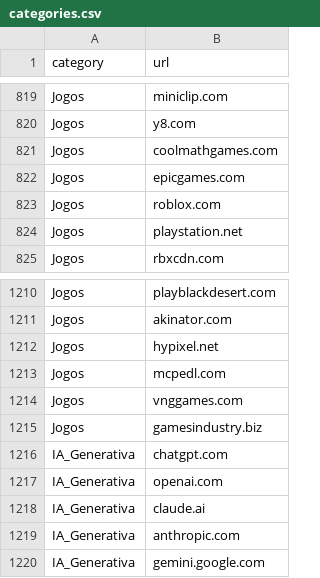
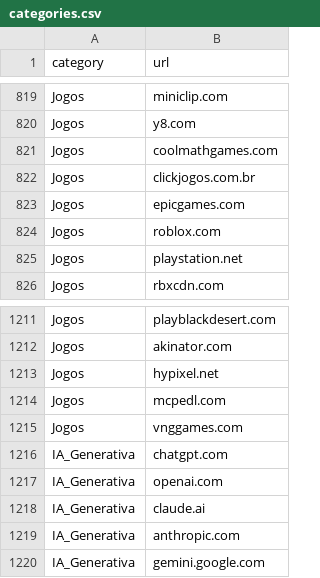
Before and after one commit to Natan-Netfive/netfive-category-feed, a CSV file: dist/categories.csv, drawn as a sheet; only a part is shown, gaps mark what is left out; removed rows and columns are numbered as before the commit, all else as after; the diff names each change by its address in the sheet, - before the commit and + after, or states it on an @@ line.

```diff
--- a/dist/categories.csv
+++ b/dist/categories.csv
+row 822: Jogos | clickjogos.com.br
-row 1215: Jogos | gamesindustry.biz
```
Also changed, not shown: 2 other files.
